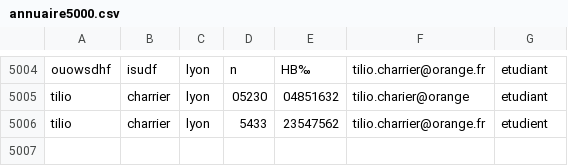
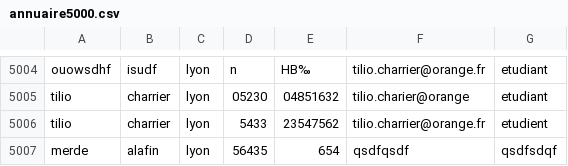
Before and after one commit to Subarasheeesh/SAE-C, a CSV file: annuaire5000.csv, drawn as a sheet; only a part is shown, gaps mark what is left out; the diff names each change by its address in the sheet, - before the commit and + after, or states it on an @@ line.

```diff
--- a/annuaire5000.csv
+++ b/annuaire5000.csv
+row 5007: merde | alafin | lyon | 56435 | 654 | qsdfqsdf | qsdfsdqf
```
Also changed, not shown: 8 other files.
